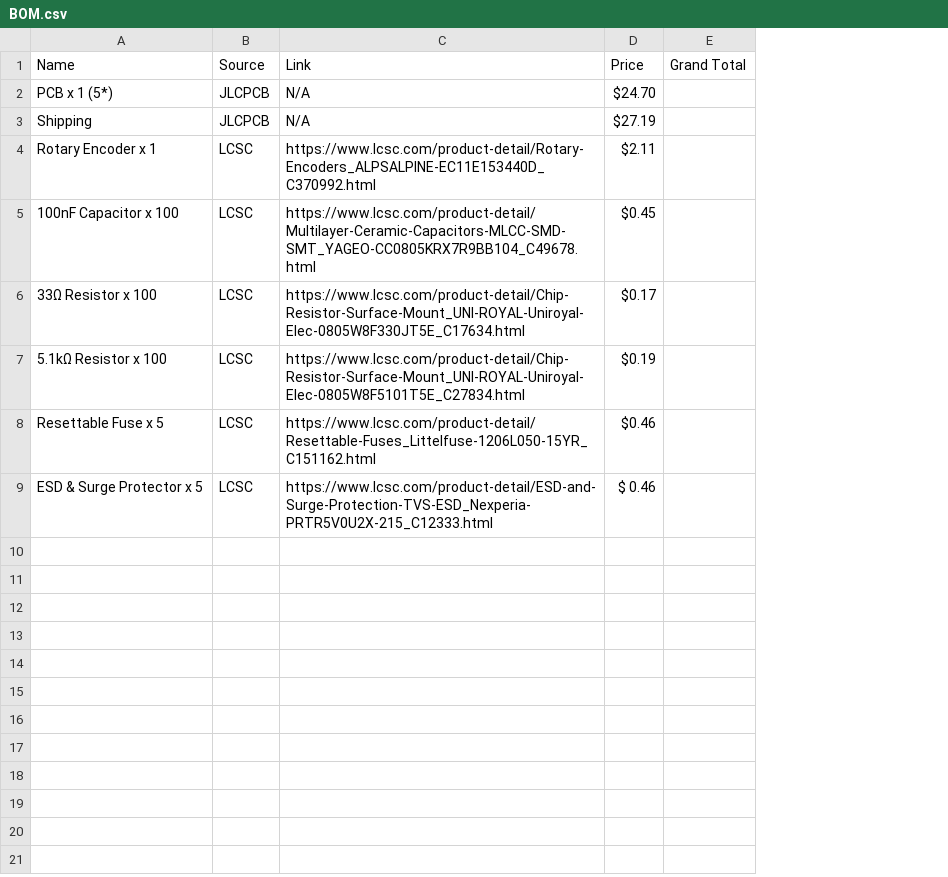
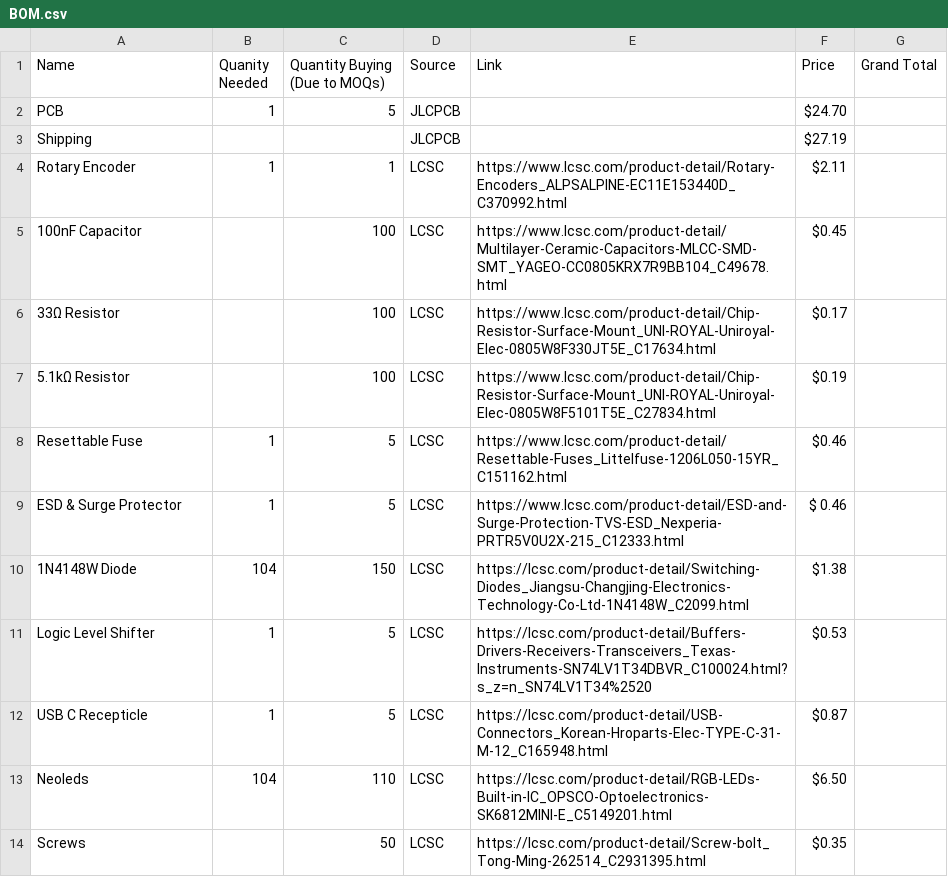
Before and after one commit to SbRhubarbPie/PieBoard, a CSV file: BOM.csv, drawn as a sheet; addresses are those after the commit; the diff names each change by its address in the sheet, - before the commit and + after, or states it on an @@ line.

Commit message:
Update BOM.csv

```diff
--- a/BOM.csv
+++ b/BOM.csv
+column B (Quanity Needed), rows 2-9: 1 |  | 1 |  |  |  | 1 | 1
+column C (Quantity Buying (Due to MOQs)), rows 2-9: 5 |  | 1 | 100 | 100 | 100 | 5 | 5
-A2 (Name): PCB x 1 (5*)
+A2 (Name): PCB
-E2:E3 (Link): N/A
+E2:E3 (Link): (empty)
-A4 (Name): Rotary Encoder x 1
+A4 (Name): Rotary Encoder
-A5 (Name): 100nF Capacitor x 100
+A5 (Name): 100nF Capacitor
-A6 (Name): 33Ω Resistor x 100
+A6 (Name): 33Ω Resistor
-A7 (Name): 5.1kΩ Resistor x 100
+A7 (Name): 5.1kΩ Resistor
-A8 (Name): Resettable Fuse x 5
+A8 (Name): Resettable Fuse
-A9 (Name): ESD & Surge Protector x 5
+A9 (Name): ESD & Surge Protector
+row 10: 1N4148W Diode | 104 | 150 | LCSC | https://lcsc.com/product-detail/Switching-Diodes_Jiangsu-Changjing-Electronics-Technology-Co-Ltd-1N4148W_C2099.html | $1.38
+row 11: Logic Level Shifter | 1 | 5 | LCSC | https://lcsc.com/product-detail/Buffers-Drivers-Receivers-Transceivers_Texas-Instruments-SN74LV1T34DBVR_C100024.html?s_z=n_SN74LV1T34%2520 | $0.53
+row 12: USB C Recepticle | 1 | 5 | LCSC | https://lcsc.com/product-detail/USB-Connectors_Korean-Hroparts-Elec-TYPE-C-31-M-12_C165948.html | $0.87
+row 13: Neoleds | 104 | 110 | LCSC | https://lcsc.com/product-detail/RGB-LEDs-Built-in-IC_OPSCO-Optoelectronics-SK6812MINI-E_C5149201.html | $6.50
+row 14: Screws |  | 50 | LCSC | https://lcsc.com/product-detail/Screw-bolt_Tong-Ming-262514_C2931395.html | $0.35
```
